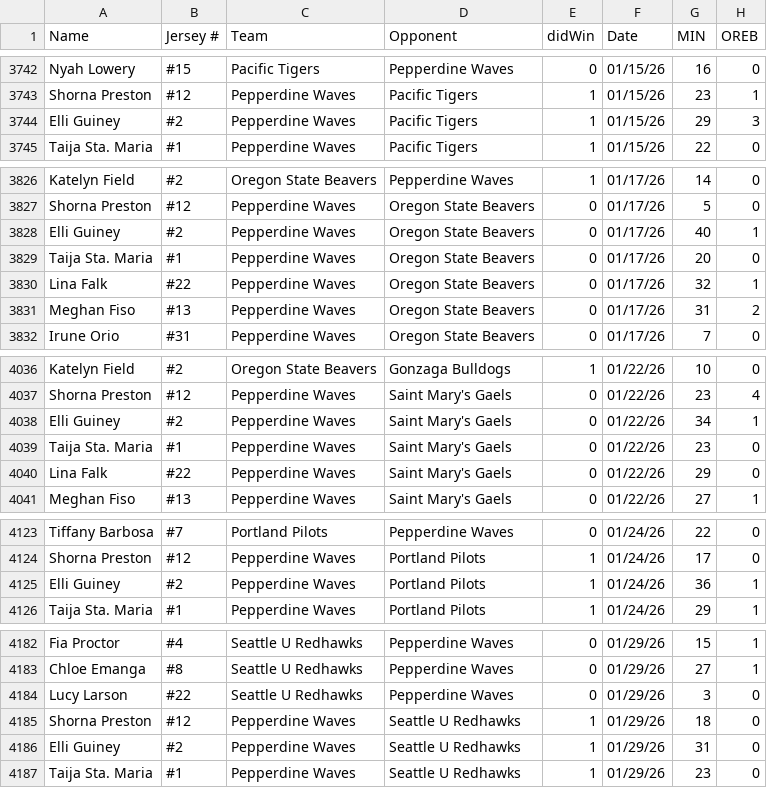
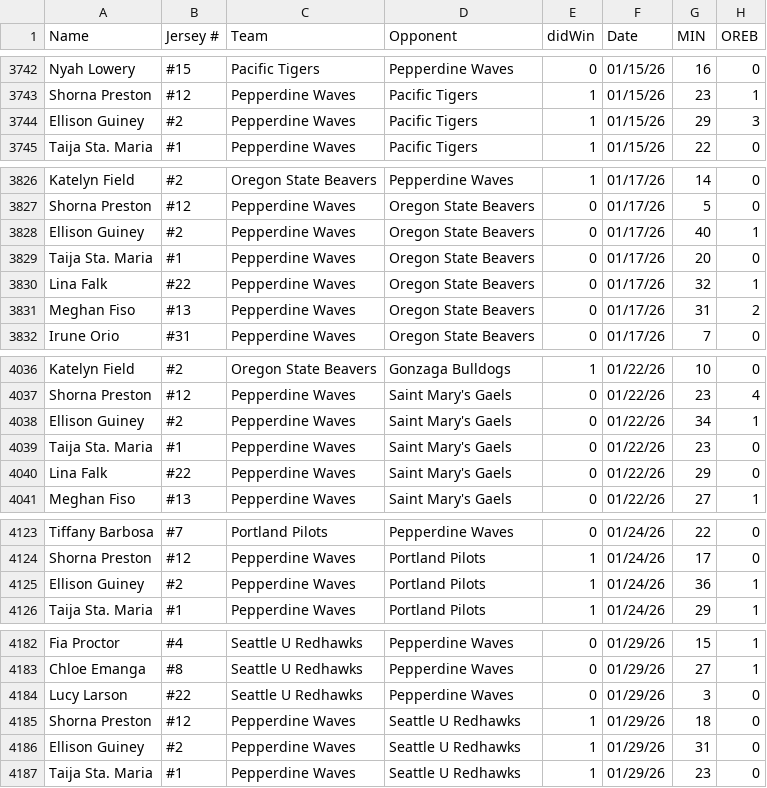
Before and after one commit to rubenxrodriguez/WCC_ESPN_Scraper, a CSV file: WCC_Fantasy_1231/Gamelog/gamelog.csv, drawn as a sheet; only a part is shown, gaps mark what is left out; the diff covers the shown part only; the diff names each change by its address in the sheet, - before the commit and + after, or states it on an @@ line.

Commit message:
Update gamelog.csv

```diff
--- a/WCC_Fantasy_1231/Gamelog/gamelog.csv
+++ b/WCC_Fantasy_1231/Gamelog/gamelog.csv
-A3744 (Name): Elli Guiney
+A3744 (Name): Ellison Guiney
-A3828 (Name): Elli Guiney
+A3828 (Name): Ellison Guiney
-A4038 (Name): Elli Guiney
+A4038 (Name): Ellison Guiney
-A4125 (Name): Elli Guiney
+A4125 (Name): Ellison Guiney
-A4186 (Name): Elli Guiney
+A4186 (Name): Ellison Guiney
```
Also changed, not shown: 2 edited cells elsewhere in this file.
